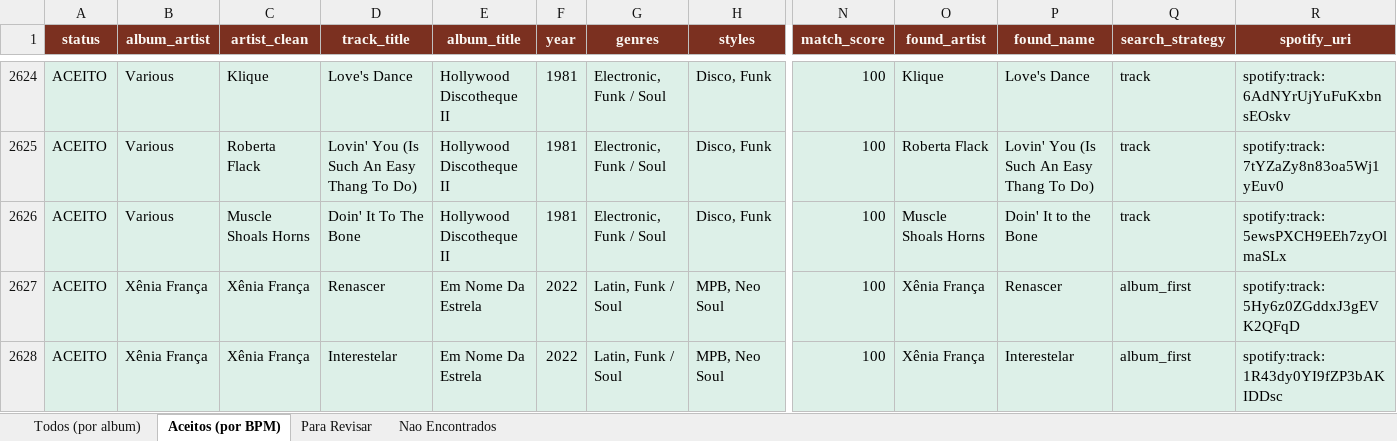
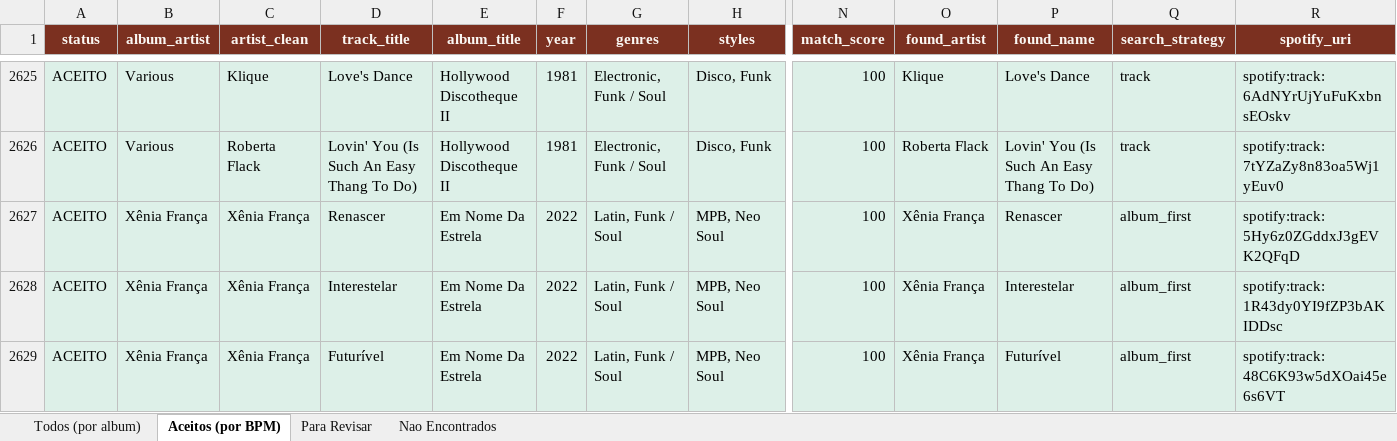
Before and after one commit to amsa2diop/colecaovinil, an Excel workbook: MinhaColecao_DJ.xlsx, sheet Aceitos (por BPM), drawn as a sheet; only a part is shown, gaps mark what is left out; the shorter side is filled out with more unchanged rows; values as stored, in another font and other column widths than the file's, no borders; removed rows and columns are numbered as before the commit, all else as after; rows hold the shown columns only; the diff covers the shown part only; the diff names each change by its address in the sheet, - before the commit and + after, or states it on an @@ line.

```diff
--- a/MinhaColecao_DJ.xlsx (sheet Aceitos (por BPM))
+++ b/MinhaColecao_DJ.xlsx (sheet Aceitos (por BPM))
-row 2626: ACEITO | Various | Muscle Shoals Horns | Doin' It To The Bone | Hollywood Discotheque II | 1981 | Electronic, Funk / Soul | Disco, Funk | 100 | Muscle Shoals Horns | Doin' It to the Bone | track | spotify:track:5ewsPXCH9EEh7zyOlmaSLx
```
Also changed, not shown: 1 added row and 1211 moved rows elsewhere in this sheet, sheet Todos (por album), 3 other files.
